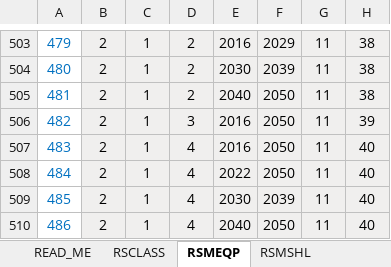
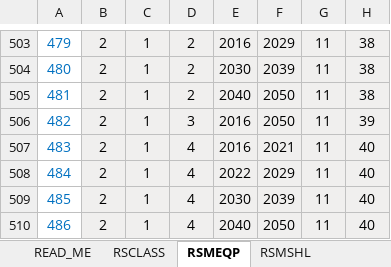
Before and after one commit to idelder/canoe-residential, an Excel workbook: input_data/AEO2023_Reference_case_RDM_technology_menu_rsmess.xlsx, sheet RSMEQP, drawn as a sheet; only a part is shown, gaps mark what is left out; values as stored, in another font and other column widths than the file's, no borders; the diff names each change by its address in the sheet, - before the commit and + after, or states it on an @@ line.

Commit message:
generic efficiency and cost data added from AEO data

```diff
--- a/input_data/AEO2023_Reference_case_RDM_technology_menu_rsmess.xlsx (sheet RSMEQP)
+++ b/input_data/AEO2023_Reference_case_RDM_technology_menu_rsmess.xlsx (sheet RSMEQP)
-F507: 2050
+F507: 2021
-F508: 2050
+F508: 2029
```
Also changed, not shown: charts or pictures, 12 other files.
